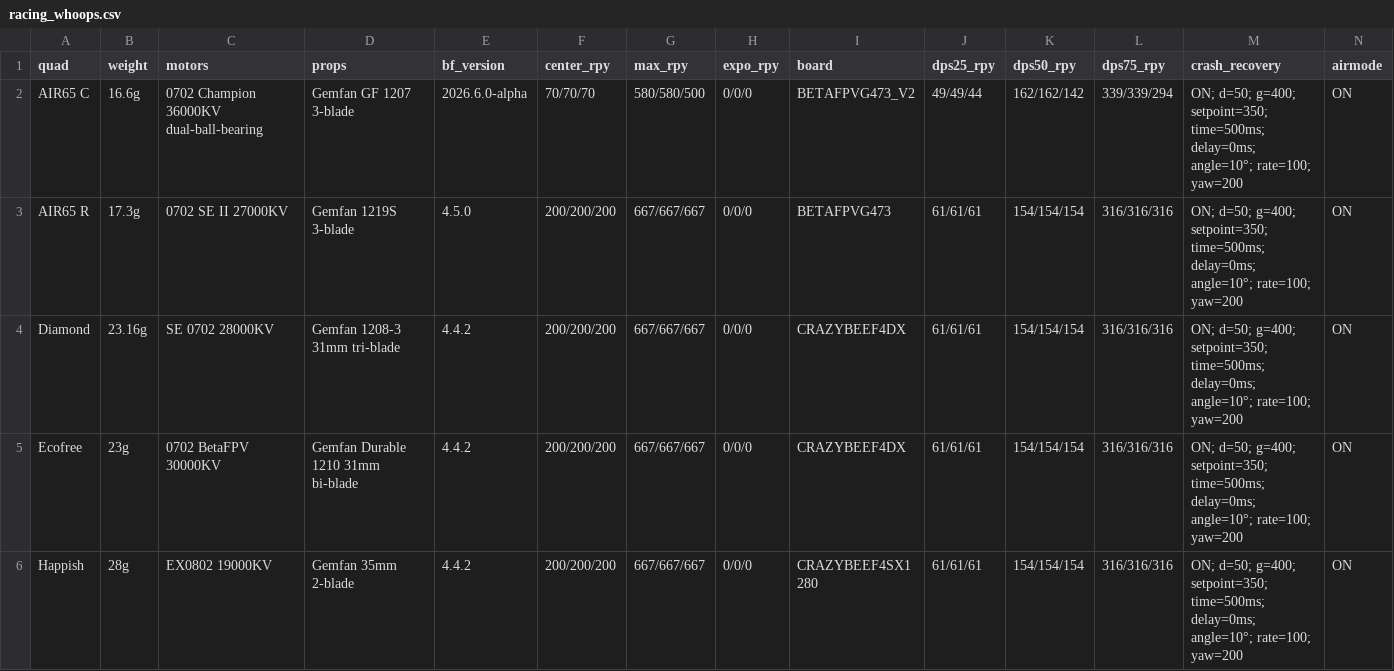
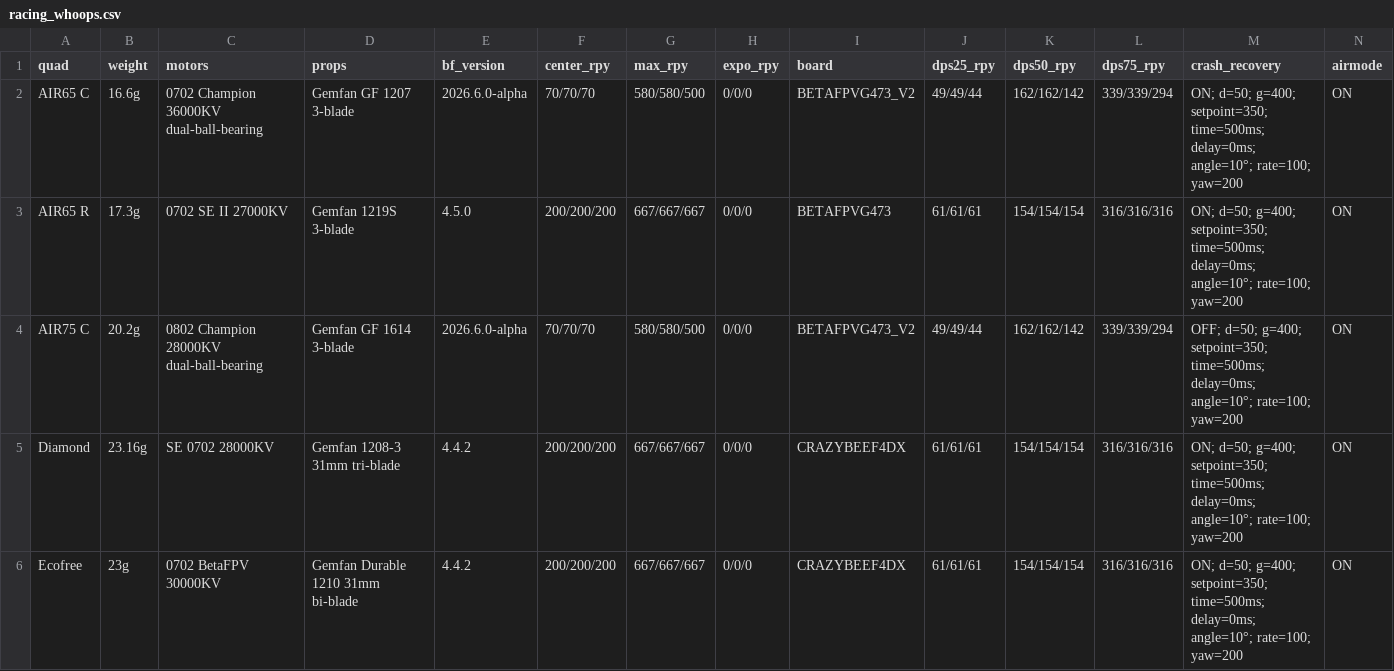
Before and after one commit to irom77/fpv_cli_dumps, a CSV file: racing_whoops.csv, drawn as a sheet; only a part is shown; the shorter side is filled out with more unchanged rows; rows hold the shown columns only; the diff names each change by its address in the sheet, - before the commit and + after, or states it on an @@ line.

```diff
--- a/racing_whoops.csv
+++ b/racing_whoops.csv
+row 4: AIR75 C | 20.2g | 0802 Champion 28000KV dual-ball-bearing | Gemfan GF 1614 3-blade | 2026.6.0-alpha | 70/70/70 | 580/580/500 | 0/0/0 | BETAFPVG473_V2 | 49/49/44 | 162/162/142 | 339/339/294 | OFF; d=50; g=400; setpoint=350; time=500ms; delay=0ms; angle=10°; rate=100; yaw=200 | ON
```
Also changed, not shown: fpv_quads.csv, fpv_quads_latest.csv, 6 other files.
